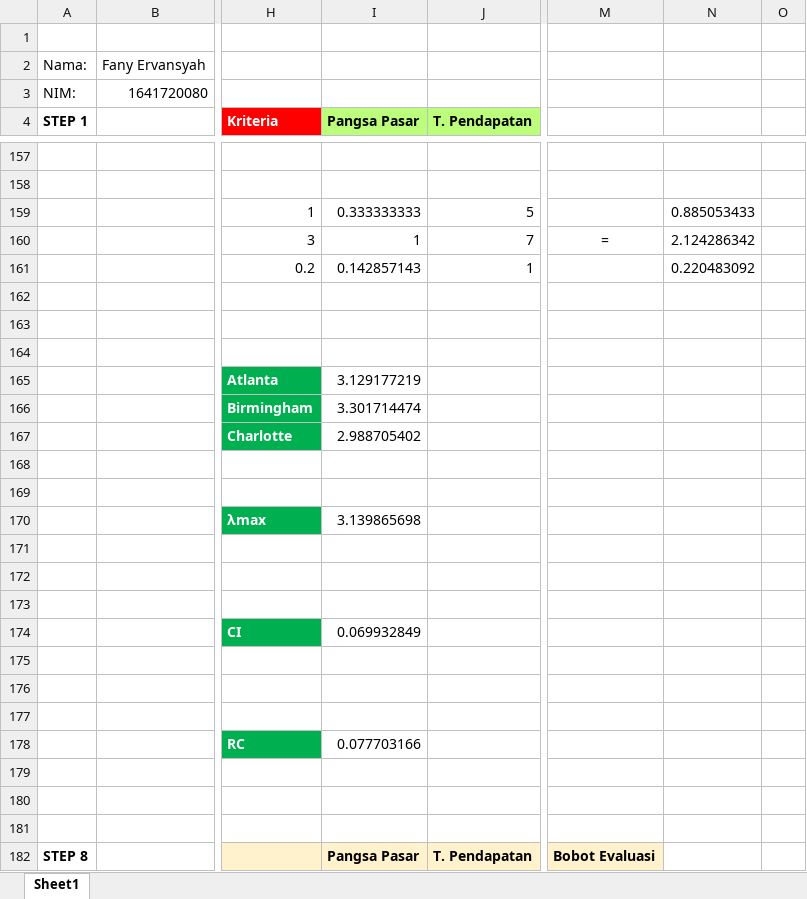
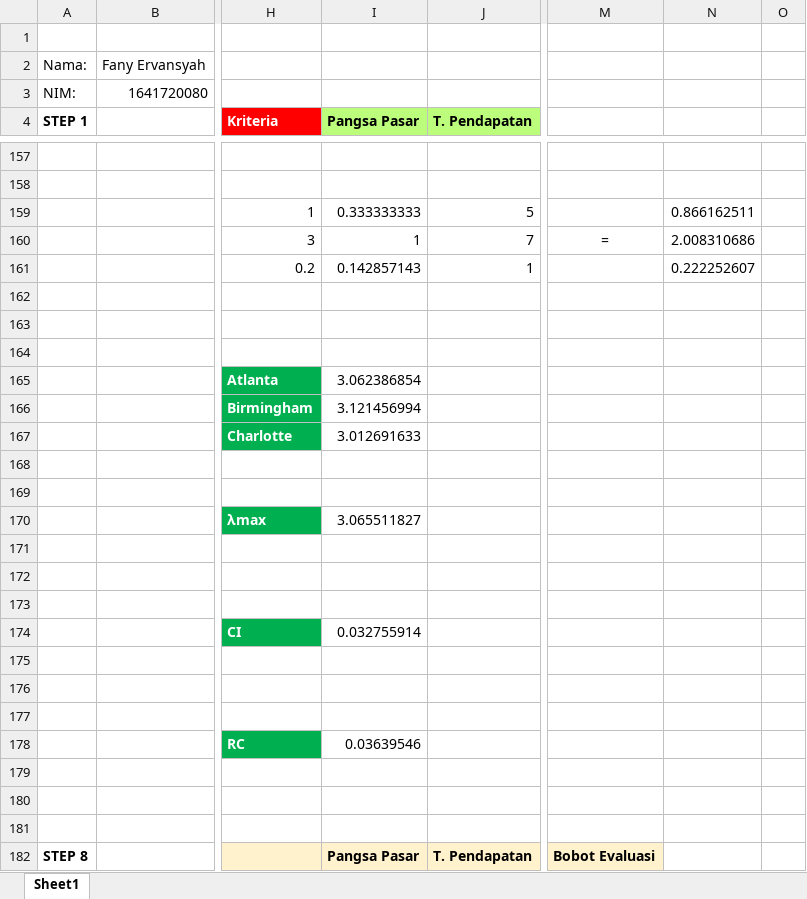
Before and after one commit to fanyspenda/catatanSemester7, an Excel workbook: Sistem Pendukung Keputusan/minggu3/Fany Ervansyah AHP-Jobsheet.xlsx, sheet Sheet1, drawn as a sheet; only a part is shown, gaps mark what is left out; values as stored, in another font and other column widths than the file's, no borders; the diff names each change by its address in the sheet, - before the commit and + after, or states it on an @@ line.

Commit message:
minggu 5 Senin

```diff
--- a/Sistem Pendukung Keputusan/minggu3/Fany Ervansyah AHP-Jobsheet.xlsx (sheet Sheet1)
+++ b/Sistem Pendukung Keputusan/minggu3/Fany Ervansyah AHP-Jobsheet.xlsx (sheet Sheet1)
-N159: 0.885053433
+N159: 0.866162511
-N160: 2.124286342
+N160: 2.008310686
-N161: 0.220483092
+N161: 0.222252607
-I165 (Pangsa Pasar): 3.129177219
+I165 (Pangsa Pasar): 3.062386854
-I166 (Pangsa Pasar): 3.301714474
+I166 (Pangsa Pasar): 3.121456994
-I167 (Pangsa Pasar): 2.988705402
+I167 (Pangsa Pasar): 3.012691633
-I170 (Pangsa Pasar): 3.139865698
+I170 (Pangsa Pasar): 3.065511827
-I174 (Pangsa Pasar): 0.069932849
+I174 (Pangsa Pasar): 0.032755914
-I178 (Pangsa Pasar): 0.077703166
+I178 (Pangsa Pasar): 0.03639546
```
Also changed, not shown: Sistem Pendukung Keputusan/minggu3/Fany Ervansyah AHP.xlsx, 11 other files.
